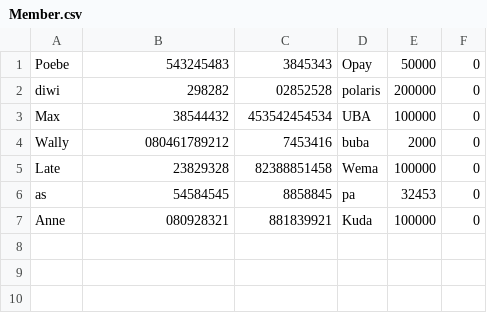
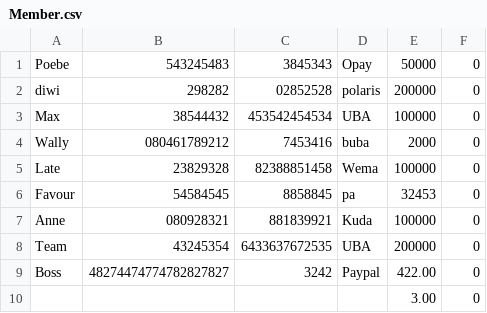
Before and after one commit to Glamnart/c-boilerplate, a CSV file: Member.csv, drawn as a sheet.

```diff
--- a/Member.csv
+++ b/Member.csv
@@ -5,3 +5,6 @@ Wally,080461789212,7453416,buba,2000,0
 Late,23829328,82388851458,Wema,100000,0
-as,54584545,8858845,pa,32453,0
+Favour,54584545,8858845,pa,32453,0
 Anne,080928321,881839921,Kuda,100000,0
+Team,43245354,6433637672535,UBA,200000,0
+Boss,48274474774782827827,3242,Paypal,422.00,0
+,,,,3.00,0
```
Also changed, not shown: 3 other files.
